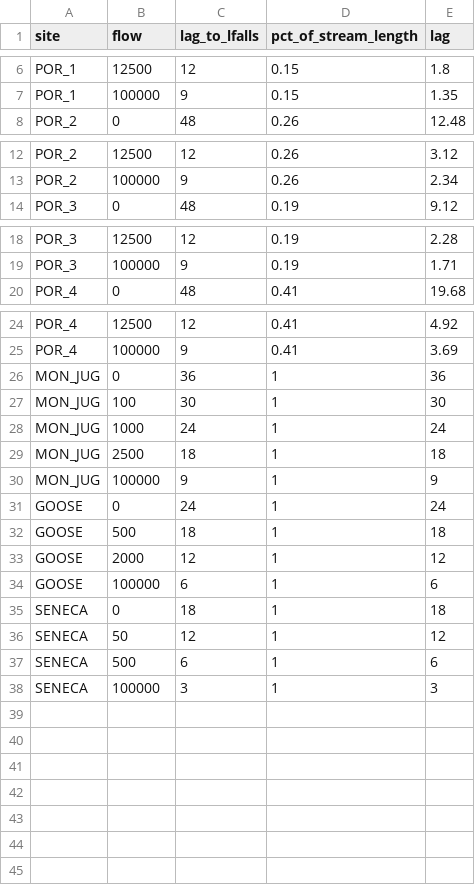
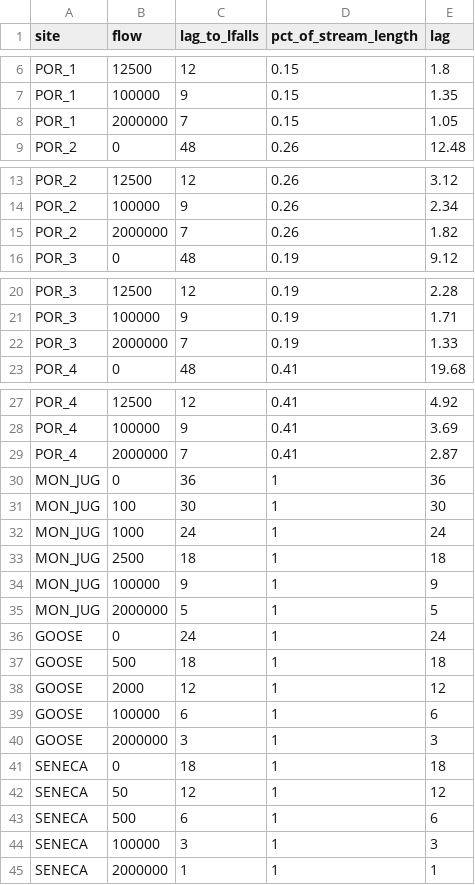
Before and after one commit to icprbcoop/lagk, a CSV file: data/parameters/k_lag.csv, drawn as a sheet; only a part is shown, gaps mark what is left out; the diff covers the shown part only.

Commit message:
Added extreme upper flow limit (2,000,000) to capture extreme flows. Prior to this addition all predicted values above 100,000 were being excluded because there was not lag bin to place them in.

```diff
--- a/data/parameters/k_lag.csv
+++ b/data/parameters/k_lag.csv
@@ -7,2 +7,3 @@ POR_1,12500,12,0.15,1.8
 POR_1,100000,9,0.15,1.35
+POR_1,2000000,7,0.15,1.05
 POR_2,0,48,0.26,12.48
@@ -13,2 +14,3 @@ POR_2,12500,12,0.26,3.12
 POR_2,100000,9,0.26,2.34
+POR_2,2000000,7,0.26,1.82
 POR_3,0,48,0.19,9.12
@@ -19,2 +21,3 @@ POR_3,12500,12,0.19,2.28
 POR_3,100000,9,0.19,1.71
+POR_3,2000000,7,0.19,1.33
 POR_4,0,48,0.41,19.68
@@ -25,2 +28,3 @@ POR_4,12500,12,0.41,4.92
 POR_4,100000,9,0.41,3.69
+POR_4,2000000,7,0.41,2.87
 MON_JUG,0,36,1,36
@@ -30,2 +34,3 @@ MON_JUG,2500,18,1,18
 MON_JUG,100000,9,1,9
+MON_JUG,2000000,5,1,5
 GOOSE,0,24,1,24
@@ -34,2 +39,3 @@ GOOSE,2000,12,1,12
 GOOSE,100000,6,1,6
+GOOSE,2000000,3,1,3
 SENECA,0,18,1,18
@@ -38 +44,2 @@ SENECA,500,6,1,6
 SENECA,100000,3,1,3
+SENECA,2000000,1,1,1
```
Also changed, not shown: 1 edited cell elsewhere in this file.
